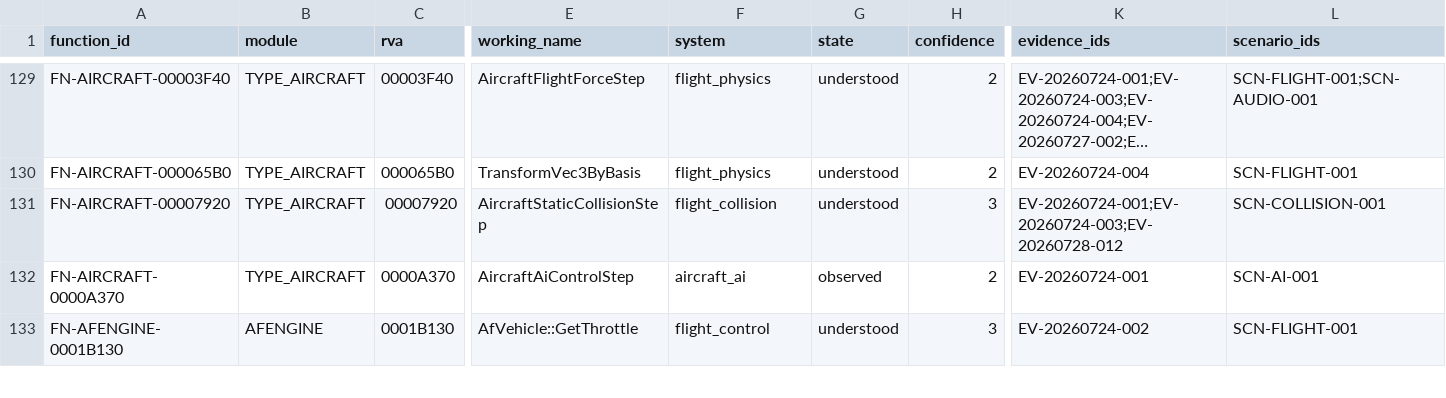
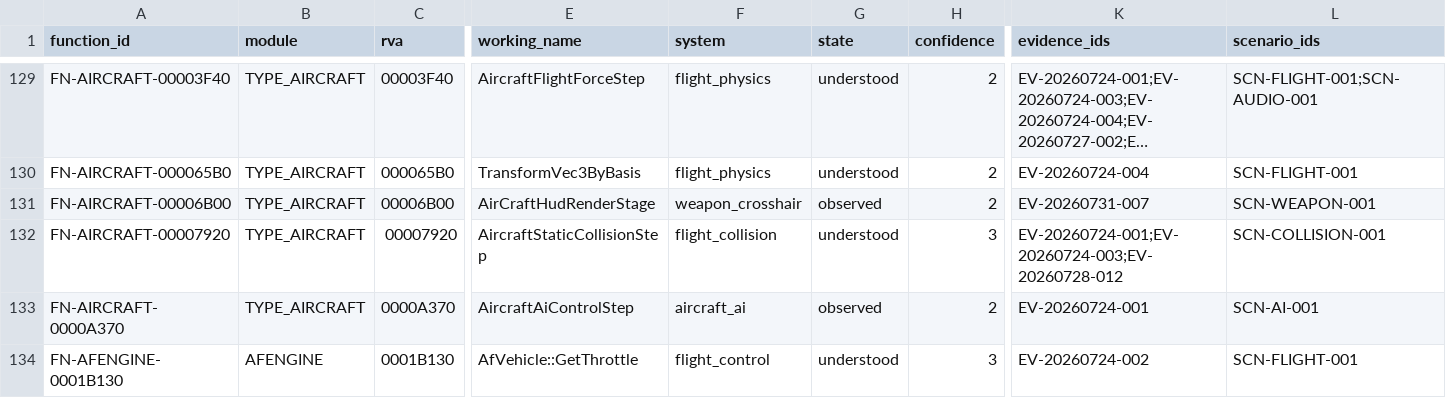
Before and after one commit to tryk016/airfix-dogfighter, a CSV file: docs/re/FUNCTION-CATALOG.csv, drawn as a sheet; only a part is shown, gaps mark what is left out; long unchanged cells end in …; rows hold the shown columns only; the diff covers the shown part only; the diff names each change by its address in the sheet, - before the commit and + after, or states it on an @@ line.

Commit message:
Preserve native crosshair render-event order

```diff
--- a/docs/re/FUNCTION-CATALOG.csv
+++ b/docs/re/FUNCTION-CATALOG.csv
+row 131: FN-AIRCRAFT-00006B00 | TYPE_AIRCRAFT | 00006B00 | AirCraftHudRenderStage | weapon_crosshair | observed | 2 | EV-20260731-007 | SCN-WEAPON-001
```
Also changed, not shown: 8 edited cells elsewhere in this file, 8 other files.
